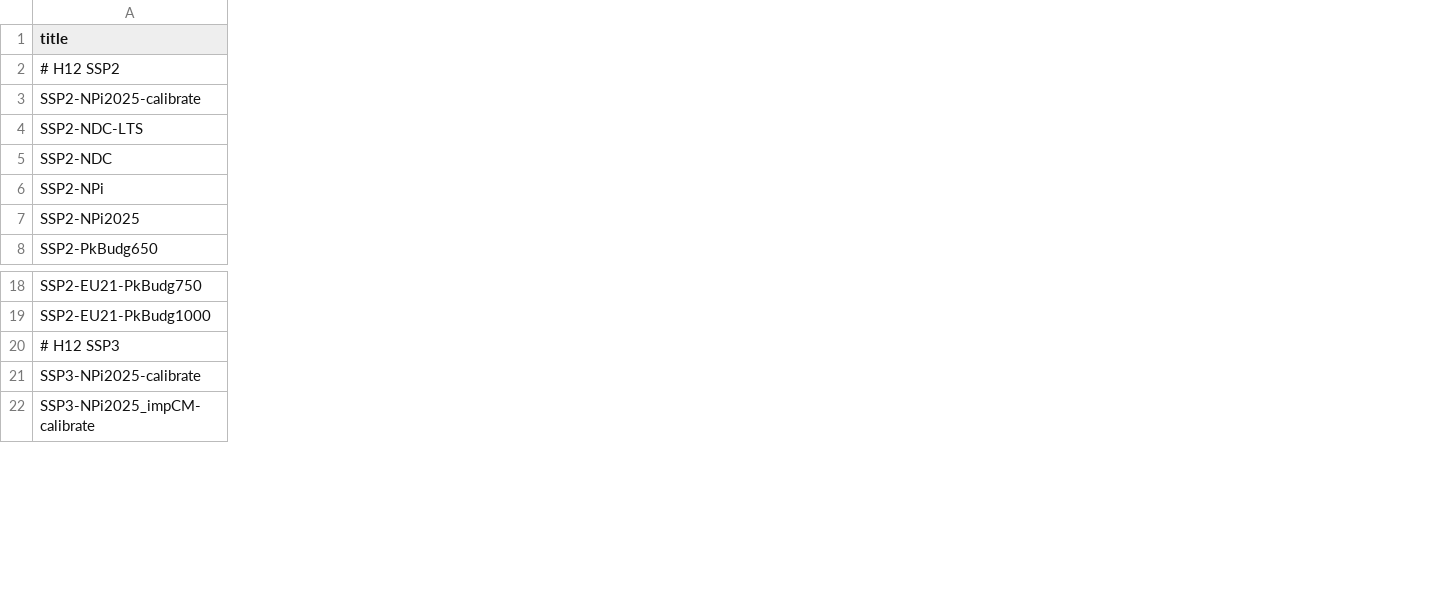
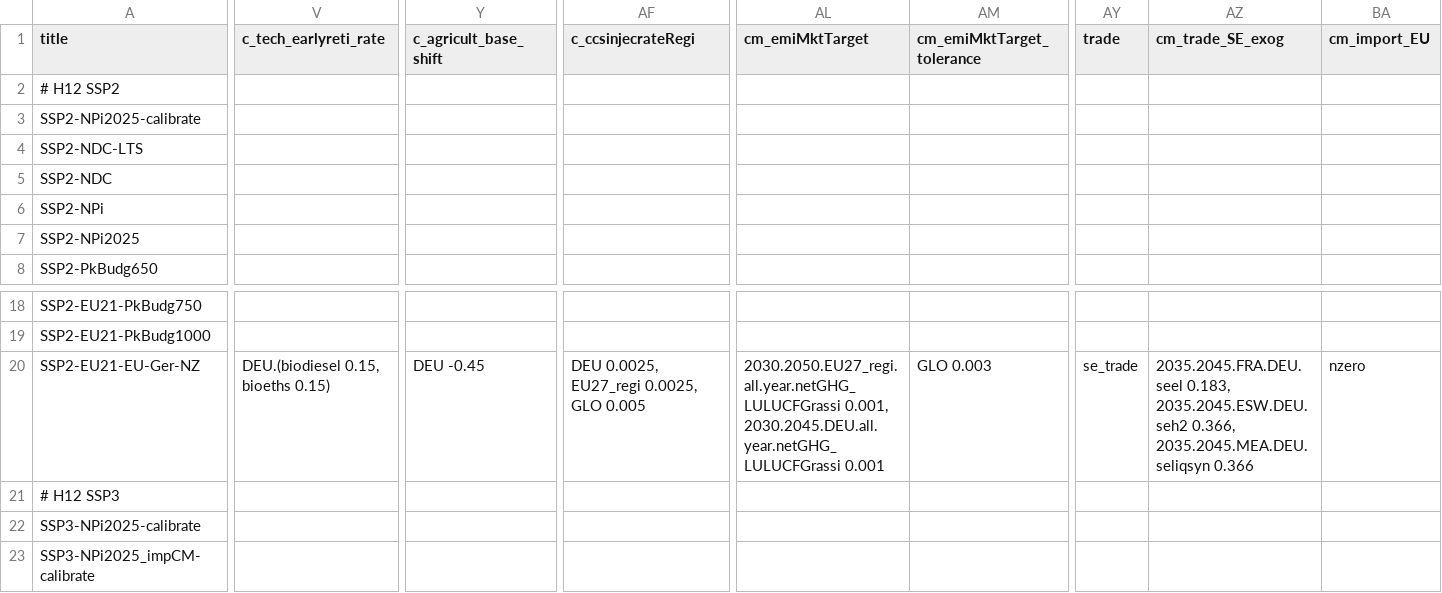
Before and after one commit to RahelMA/remind, a CSV file: config/scenario_config.csv, drawn as a sheet; only a part is shown, gaps mark what is left out; rows hold the shown columns only; the diff covers the shown part only; the diff names each change by its address in the sheet, - before the commit and + after, or states it on an @@ line.

```diff
--- a/config/scenario_config.csv
+++ b/config/scenario_config.csv
+column V (c_tech_earlyreti_rate), empty
+column Y (c_agricult_base_shift), empty
+column AF (c_ccsinjecrateRegi), empty
+column AL (cm_emiMktTarget), empty
+column AM (cm_emiMktTarget_tolerance), empty
+column AY (trade), empty
+column AZ (cm_trade_SE_exog), empty
+column BA (cm_import_EU), empty
+row 20: SSP2-EU21-EU-Ger-NZ | DEU.(biodiesel 0.15, bioeths 0.15) | DEU -0.45 | DEU 0.0025, EU27_regi 0.0025, GLO 0.005 | 2030.2050.EU27_regi.all.year.netGHG_LULUCFGrassi 0.001, 2030.2045.DEU.all.year.netGHG_LULUCFGrassi 0.001 | GLO 0.003 | se_trade | 2035.2045.FRA.DEU.seel 0.183, 2035.2045.ESW.DEU.seh2 0.366, 2035.2045.MEA.DEU.seliqsyn 0.366 | nzero
```
Also changed, not shown: 3 added columns and 3 removed columns elsewhere in this file.
